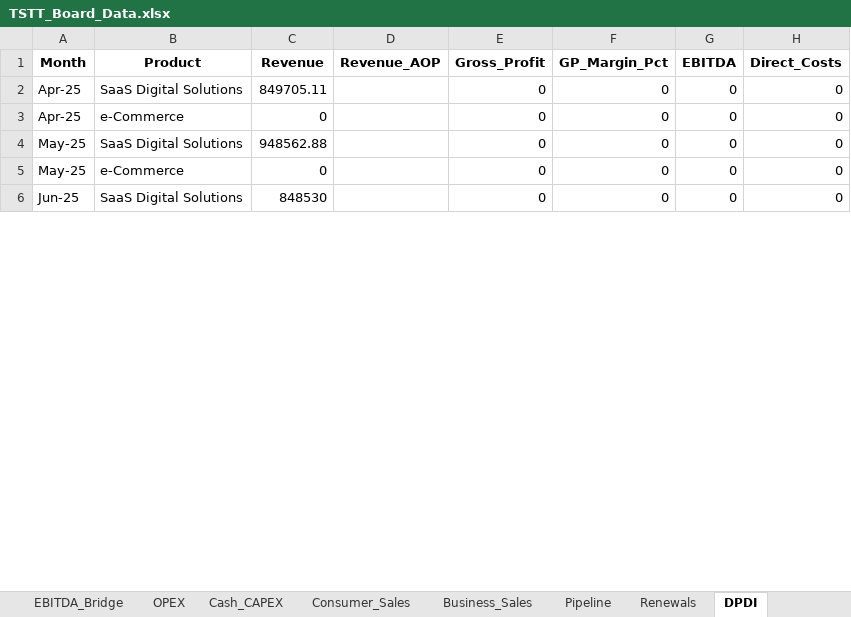
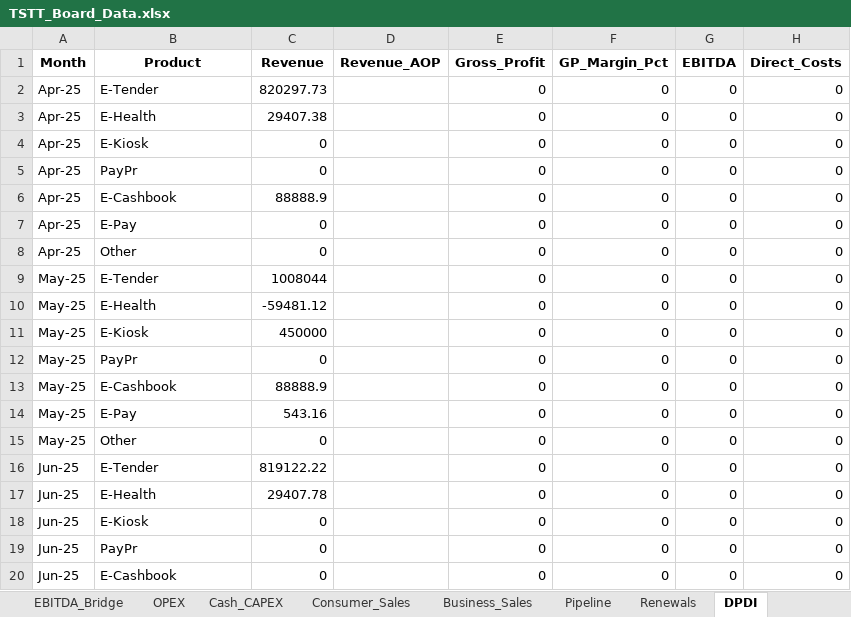
Before and after one commit to chadjsimeon/tstt-board-report, an Excel workbook: TSTT_Board_Data.xlsx, sheet DPDI, drawn as a sheet; only a part is shown; values as stored, in another font and other column widths than the file's, no borders; addresses are those after the commit; the diff covers the shown part only; the diff names each change by its address in the sheet, - before the commit and + after, or states it on an @@ line.

```diff
--- a/TSTT_Board_Data.xlsx (sheet DPDI)
+++ b/TSTT_Board_Data.xlsx (sheet DPDI)
+row 2: Apr-25 | E-Tender | 820297.73 |  | 0 | 0 | 0 | 0
+row 3: Apr-25 | E-Health | 29407.38 |  | 0 | 0 | 0 | 0
+row 4: Apr-25 | E-Kiosk | 0 |  | 0 | 0 | 0 | 0
+row 5: Apr-25 | PayPr | 0 |  | 0 | 0 | 0 | 0
-B6 (Product): SaaS Digital Solutions
+B6 (Product): E-Cashbook
-C6 (Revenue): 849705.11
+C6 (Revenue): 88888.9
+row 7: Apr-25 | E-Pay | 0 |  | 0 | 0 | 0 | 0
-B8 (Product): e-Commerce
+B8 (Product): Other
+row 9: May-25 | E-Tender | 1008044 |  | 0 | 0 | 0 | 0
+row 10: May-25 | E-Health | -59481.12 |  | 0 | 0 | 0 | 0
+row 11: May-25 | E-Kiosk | 450000 |  | 0 | 0 | 0 | 0
+row 12: May-25 | PayPr | 0 |  | 0 | 0 | 0 | 0
-B13 (Product): SaaS Digital Solutions
+B13 (Product): E-Cashbook
-C13 (Revenue): 948562.88
+C13 (Revenue): 88888.9
+row 14: May-25 | E-Pay | 543.16 |  | 0 | 0 | 0 | 0
-B15 (Product): e-Commerce
+B15 (Product): Other
+row 16: Jun-25 | E-Tender | 819122.22 |  | 0 | 0 | 0 | 0
+row 17: Jun-25 | E-Health | 29407.78 |  | 0 | 0 | 0 | 0
+row 18: Jun-25 | E-Kiosk | 0 |  | 0 | 0 | 0 | 0
+row 19: Jun-25 | PayPr | 0 |  | 0 | 0 | 0 | 0
-B20 (Product): SaaS Digital Solutions
+B20 (Product): E-Cashbook
-C20 (Revenue): 848530
+C20 (Revenue): 0
```
Also changed, not shown: 51 added rows and 25 edited cells elsewhere in this sheet, sheet PnL_Breakdown, sheet Business_Sales, sheet OPEX, sheet Financial_Monthly, sheet Consumer_Sales, sheet AMPLIA_Financial, 2 more sheets, other sheet tabs, 1 other file.
